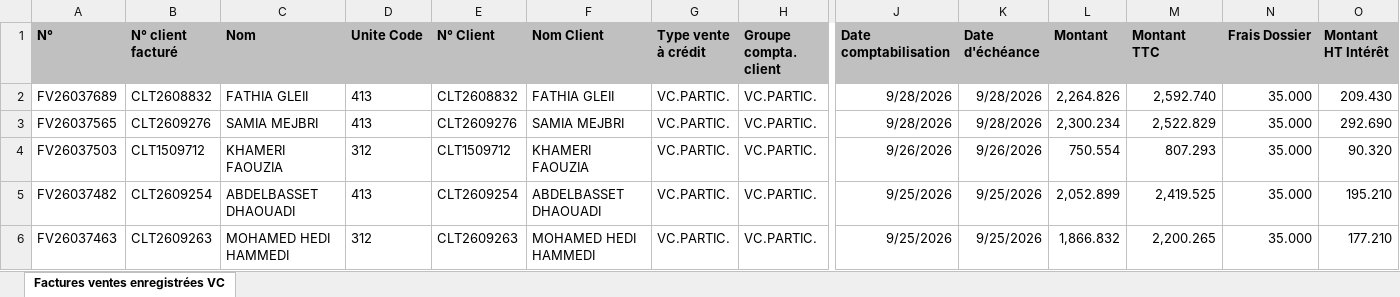
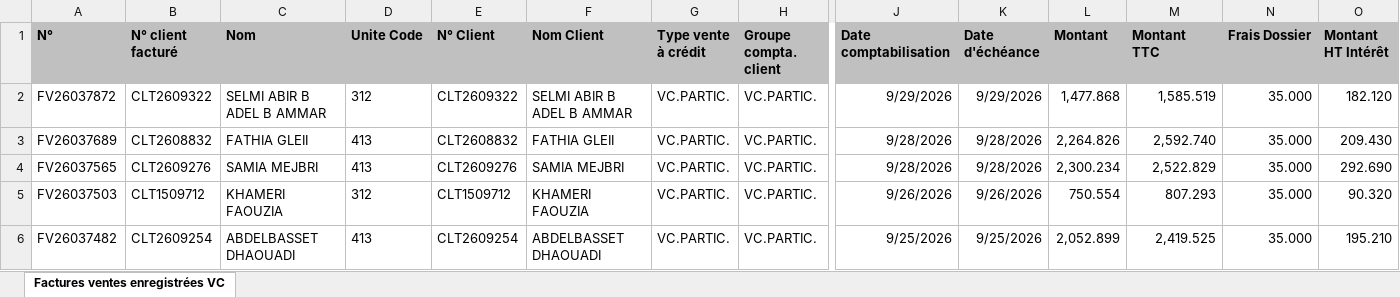
Before and after one commit to chkondali-dev/pilotage-b2b, an Excel workbook: 2025/Factures ventes enregistrées VC CONVENTION EDC.xlsx, sheet Factures ventes enregistrées VC, drawn as a sheet; only a part is shown, gaps mark what is left out; the shorter side is filled out with more unchanged rows; values as stored, in another font and other column widths than the file's, no borders; table styles not drawn; rows hold the shown columns only; the diff names each change by its address in the sheet, - before the commit and + after, or states it on an @@ line.

```diff
--- a/2025/Factures ventes enregistrées VC CONVENTION EDC.xlsx (sheet Factures ventes enregistrées VC)
+++ b/2025/Factures ventes enregistrées VC CONVENTION EDC.xlsx (sheet Factures ventes enregistrées VC)
+row 2: FV26037872 | CLT2609322 | SELMI ABIR B ADEL B AMMAR | 312 | CLT2609322 | SELMI ABIR B ADEL B AMMAR | VC.PARTIC. | VC.PARTIC. | 9/29/2026 | 9/29/2026 | 1,477.868 | 1,585.519 | 35.000 | 182.120
```
Also changed, not shown: 3 other files.
